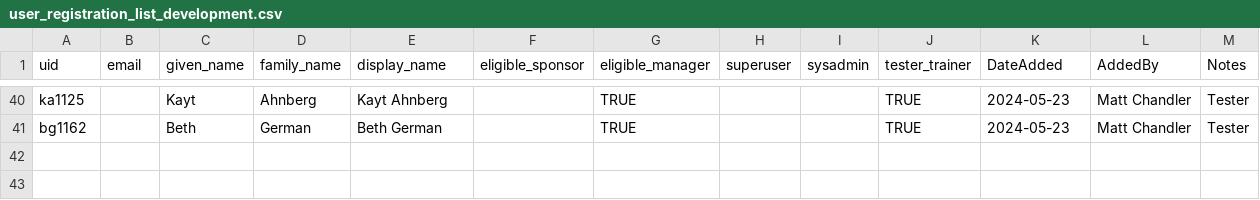
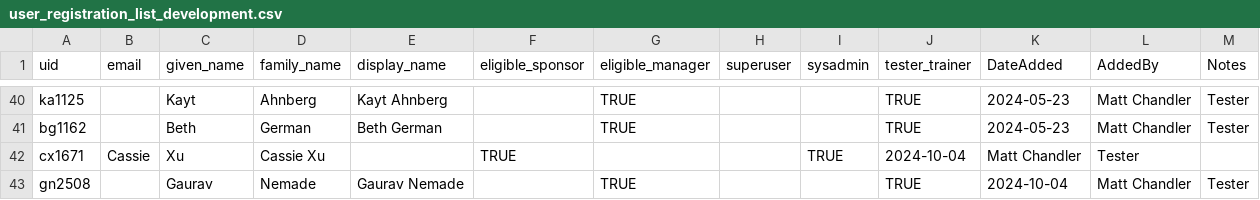
Before and after one commit to pulibrary/tigerdata-app, a CSV file: data/user_registration_list_development.csv, drawn as a sheet; only a part is shown, gaps mark what is left out.

Commit message:
Refreshed user list

```diff
--- a/data/user_registration_list_development.csv
+++ b/data/user_registration_list_development.csv
@@ -41 +41,3 @@ ka1125,,Kayt,Ahnberg,Kayt Ahnberg,,TRUE,,,TRUE,2024-05-23,Matt Chandler,Tester
 bg1162,,Beth,German,Beth German,,TRUE,,,TRUE,2024-05-23,Matt Chandler,Tester
+cx1671,Cassie,Xu,Cassie Xu,,TRUE,,,TRUE,2024-10-04,Matt Chandler,Tester
+gn2508,,Gaurav,Nemade,Gaurav Nemade,,TRUE,,,TRUE,2024-10-04,Matt Chandler,Tester
```
Also changed, not shown: data/user_registration_list_production.csv, data/user_registration_list_qa.csv, 3 other files.
